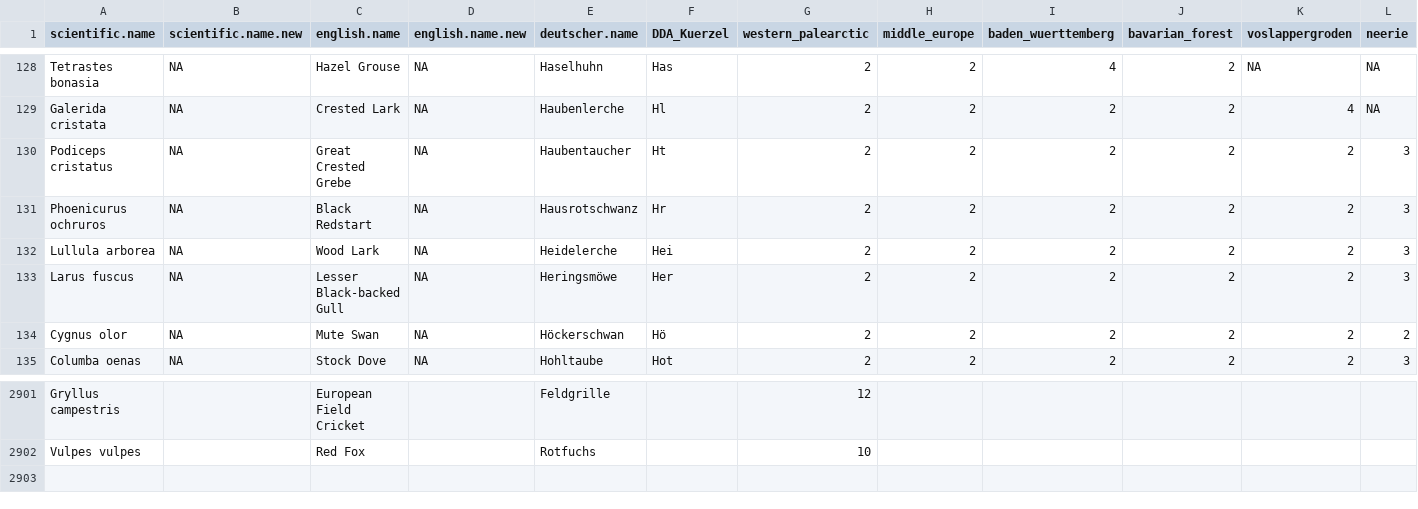
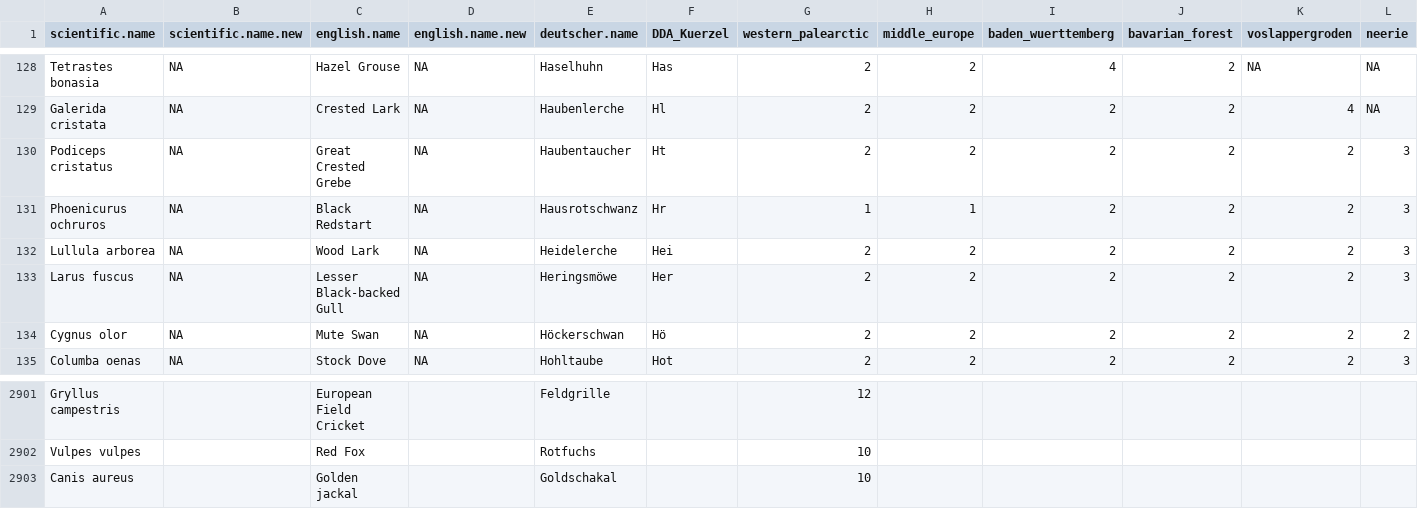
Before and after one commit to OekoFor/Vogelnamen, a CSV file: Namen_BirdNET_220803.csv, drawn as a sheet; only a part is shown, gaps mark what is left out; rows hold the shown columns only; the diff names each change by its address in the sheet, - before the commit and + after, or states it on an @@ line.

Commit message:
Goldschakal added

```diff
--- a/Namen_BirdNET_220803.csv
+++ b/Namen_BirdNET_220803.csv
-G131 (western_palearctic): 2
+G131 (western_palearctic): 1
-H131 (middle_europe): 2
+H131 (middle_europe): 1
+row 2903: Canis aureus |  | Golden jackal |  | Goldschakal |  | 10
```
